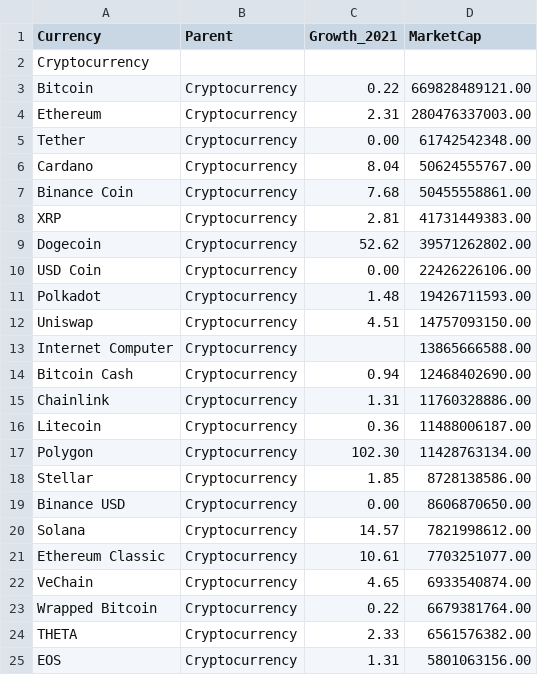
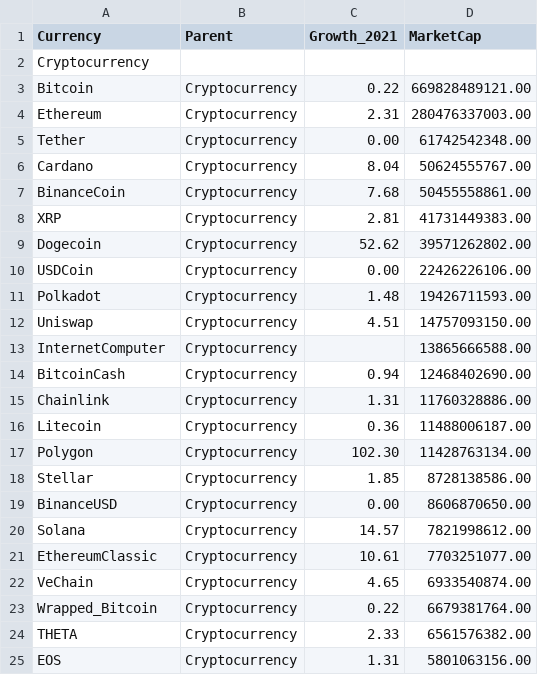
Before and after one commit to nixonpj/data-viz-final, a CSV file: crypto_marketcap_100_v3.csv, drawn as a sheet; only a part is shown; the diff covers the shown part only.

```diff
--- a/crypto_marketcap_100_v3.csv
+++ b/crypto_marketcap_100_v3.csv
@@ -6,10 +6,10 @@ Tether,Cryptocurrency,0.00,61742542348.00
 Cardano,Cryptocurrency,8.04,50624555767.00
-Binance Coin,Cryptocurrency,7.68,50455558861.00
+BinanceCoin,Cryptocurrency,7.68,50455558861.00
 XRP,Cryptocurrency,2.81,41731449383.00
 Dogecoin,Cryptocurrency,52.62,39571262802.00
-USD Coin,Cryptocurrency,0.00,22426226106.00
+USDCoin,Cryptocurrency,0.00,22426226106.00
 Polkadot,Cryptocurrency,1.48,19426711593.00
 Uniswap,Cryptocurrency,4.51,14757093150.00
-Internet Computer,Cryptocurrency,,13865666588.00
-Bitcoin Cash,Cryptocurrency,0.94,12468402690.00
+InternetComputer,Cryptocurrency,,13865666588.00
+BitcoinCash,Cryptocurrency,0.94,12468402690.00
 Chainlink,Cryptocurrency,1.31,11760328886.00
@@ -18,7 +18,7 @@ Polygon,Cryptocurrency,102.30,11428763134.00
 Stellar,Cryptocurrency,1.85,8728138586.00
-Binance USD,Cryptocurrency,0.00,8606870650.00
+BinanceUSD,Cryptocurrency,0.00,8606870650.00
 Solana,Cryptocurrency,14.57,7821998612.00
-Ethereum Classic,Cryptocurrency,10.61,7703251077.00
+EthereumClassic,Cryptocurrency,10.61,7703251077.00
 VeChain,Cryptocurrency,4.65,6933540874.00
-Wrapped Bitcoin,Cryptocurrency,0.22,6679381764.00
+Wrapped_Bitcoin,Cryptocurrency,0.22,6679381764.00
 THETA,Cryptocurrency,2.33,6561576382.00
```
Also changed, not shown: 10 edited cells elsewhere in this file, 1 other file.
